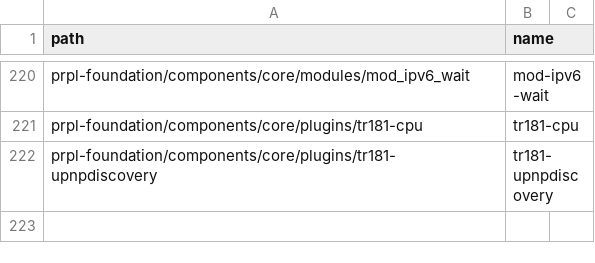
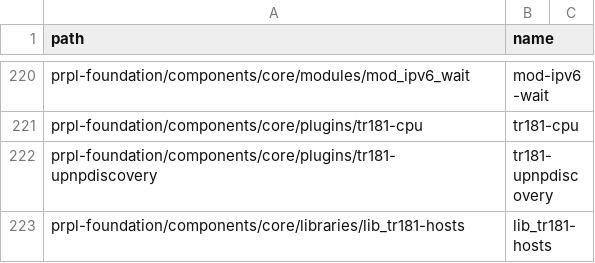
Before and after one commit to kavia-common/component-mapping-314849, a CSV file: Gitlab.csv, drawn as a sheet; only a part is shown, gaps mark what is left out.

Commit message:
Add mapping for lib_tr181-hosts
Signed-off-by: Sarra Kacem <sarra.kacem_ext@softathome.com>

```diff
--- a/Gitlab.csv
+++ b/Gitlab.csv
@@ -222 +222,2 @@
 "prpl-foundation/components/core/plugins/tr181-upnpdiscovery","tr181-upnpdiscovery"
+"prpl-foundation/components/core/libraries/lib_tr181-hosts","lib_tr181-hosts"
```
